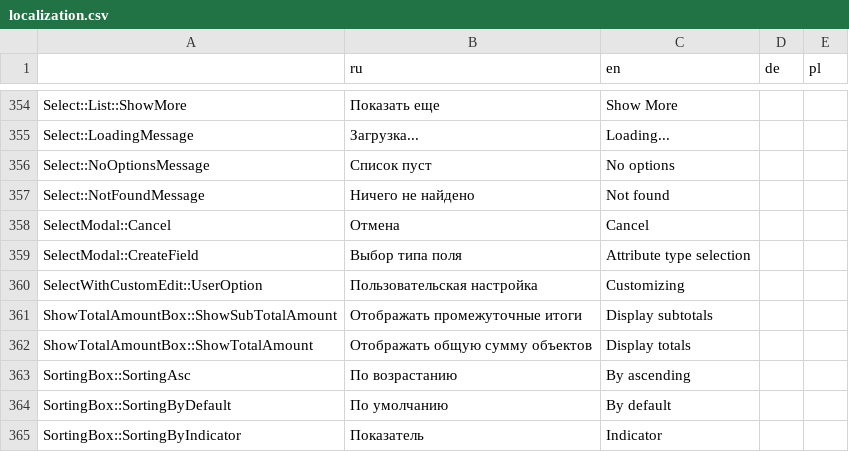
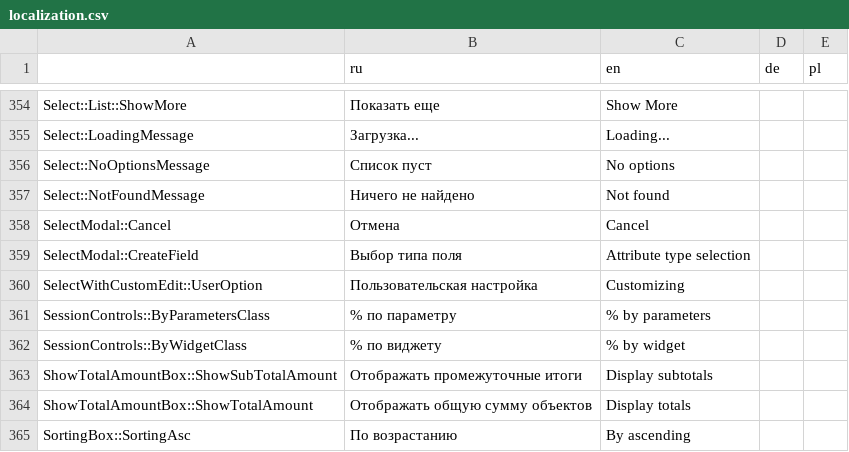
Before and after one commit to AlexVedernikoff/NaumenDashBoards, a CSV file: dashboards/src/localization/json/localization.csv, drawn as a sheet; only a part is shown, gaps mark what is left out; the shorter side is filled out with more unchanged rows.

```diff
--- a/dashboards/src/localization/json/localization.csv
+++ b/dashboards/src/localization/json/localization.csv
@@ -360,2 +360,4 @@
 "SelectWithCustomEdit::UserOption","Пользовательская настройка","Customizing",,
+"SessionControls::ByParametersClass","% по параметру","% by parameters",,
+"SessionControls::ByWidgetClass","% по виджету","% by widget",,
 "ShowTotalAmountBox::ShowSubTotalAmount","Отображать промежуточные итоги","Display subtotals",,
```
Also changed, not shown: 5 other files.
